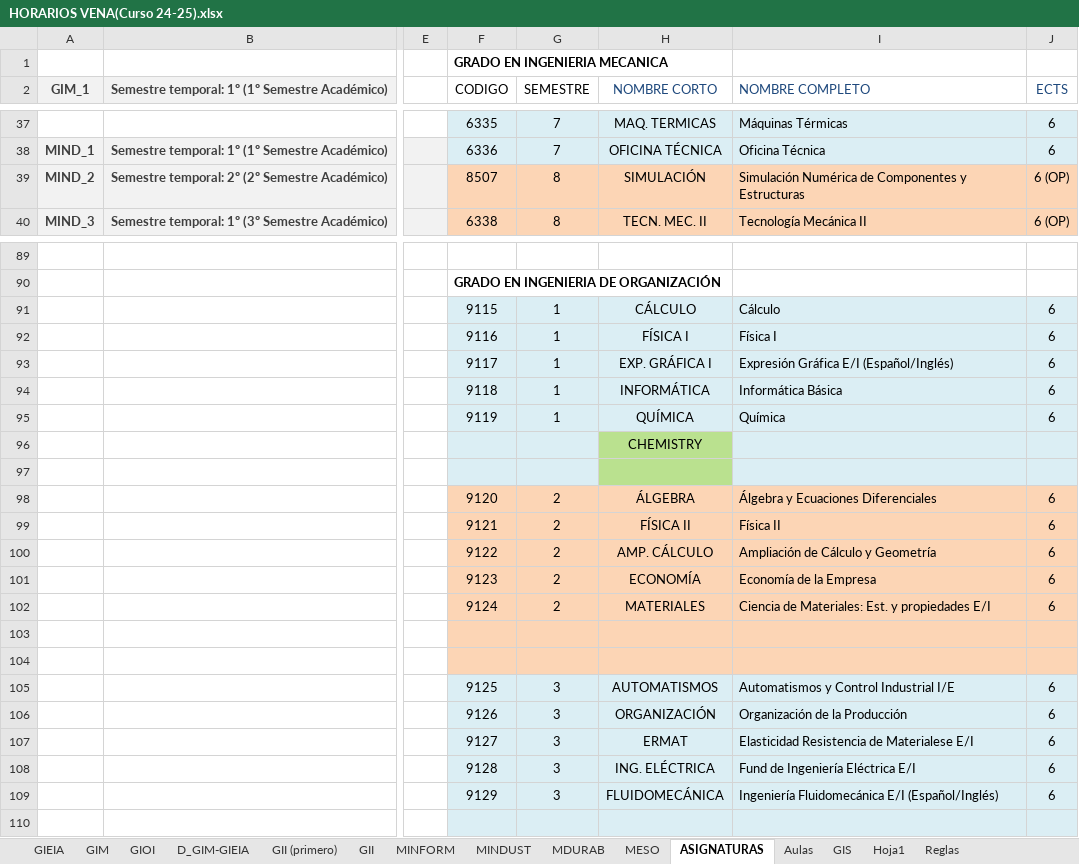
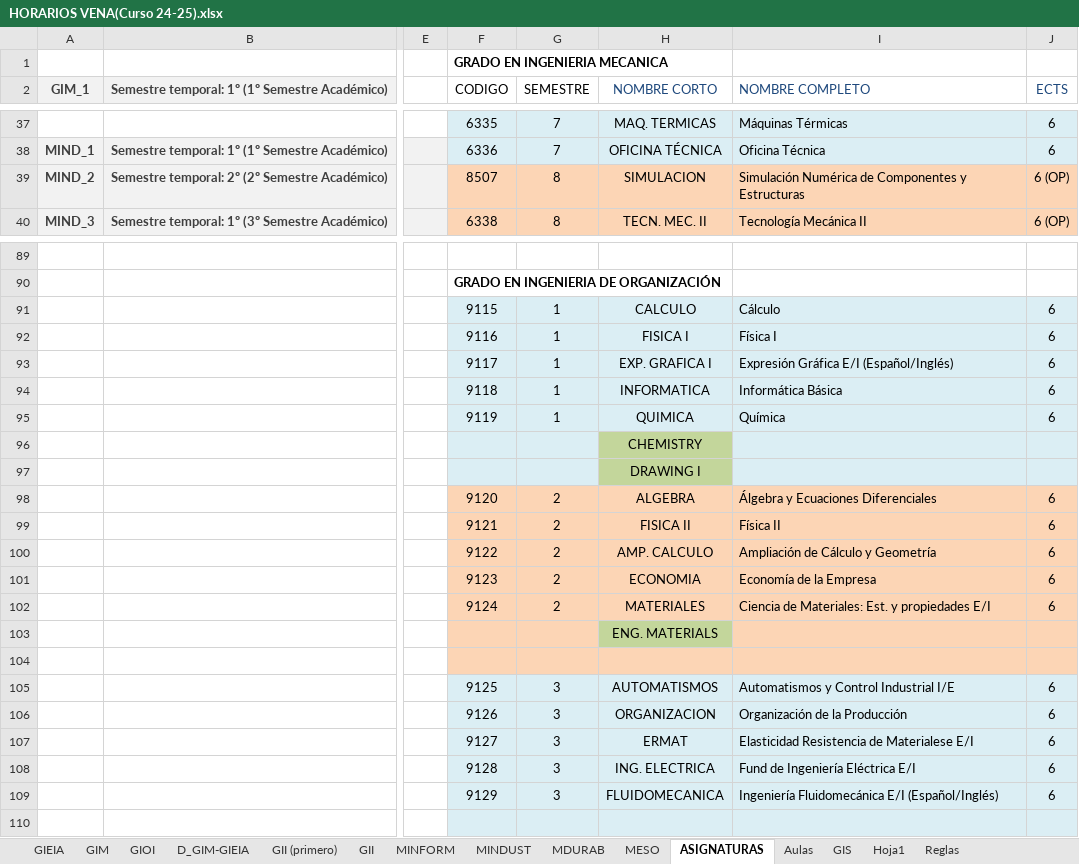
Before and after one commit to rebecacuestaestepar/Trabajo-Fin-de-Grado-2025-2026, an Excel workbook: prototipos/HORARIOS VENA(Curso 24-25).xlsx, sheet ASIGNATURAS, drawn as a sheet; only a part is shown, gaps mark what is left out; values as stored, in another font and other column widths than the file's, no borders; the diff names each change by its address in the sheet, - before the commit and + after, or states it on an @@ line.

Commit message:
Modificar aulas y asignaturas GIOI para unificar y añadir reglas del Excel

```diff
--- a/prototipos/HORARIOS VENA(Curso 24-25).xlsx (sheet ASIGNATURAS)
+++ b/prototipos/HORARIOS VENA(Curso 24-25).xlsx (sheet ASIGNATURAS)
-H39 (NOMBRE CORTO): SIMULACIÓN
+H39 (NOMBRE CORTO): SIMULACION
-H91 (NOMBRE CORTO): CÁLCULO
+H91 (NOMBRE CORTO): CALCULO
-H92 (NOMBRE CORTO): FÍSICA I
+H92 (NOMBRE CORTO): FISICA I
-H93 (NOMBRE CORTO): EXP. GRÁFICA I
+H93 (NOMBRE CORTO): EXP. GRAFICA I
-H94 (NOMBRE CORTO): INFORMÁTICA
+H94 (NOMBRE CORTO): INFORMATICA
-H95 (NOMBRE CORTO): QUÍMICA
+H95 (NOMBRE CORTO): QUIMICA
-H97 (NOMBRE CORTO): (empty)
+H97 (NOMBRE CORTO): DRAWING I
-H98 (NOMBRE CORTO): ÁLGEBRA
+H98 (NOMBRE CORTO): ALGEBRA
-H99 (NOMBRE CORTO): FÍSICA II
+H99 (NOMBRE CORTO): FISICA II
-H100 (NOMBRE CORTO): AMP. CÁLCULO
+H100 (NOMBRE CORTO): AMP. CALCULO
-H101 (NOMBRE CORTO): ECONOMÍA
+H101 (NOMBRE CORTO): ECONOMIA
-H103 (NOMBRE CORTO): (empty)
+H103 (NOMBRE CORTO): ENG. MATERIALS
-H103 fill: #FCD5B5
+H103 fill: #C3D69B
-H106 (NOMBRE CORTO): ORGANIZACIÓN
+H106 (NOMBRE CORTO): ORGANIZACION
-H108 (NOMBRE CORTO): ING. ELÉCTRICA
+H108 (NOMBRE CORTO): ING. ELECTRICA
-H109 (NOMBRE CORTO): FLUIDOMECÁNICA
+H109 (NOMBRE CORTO): FLUIDOMECANICA
```
Also changed, not shown: sheet Reglas, sheet GIOI, sheet GIM.
